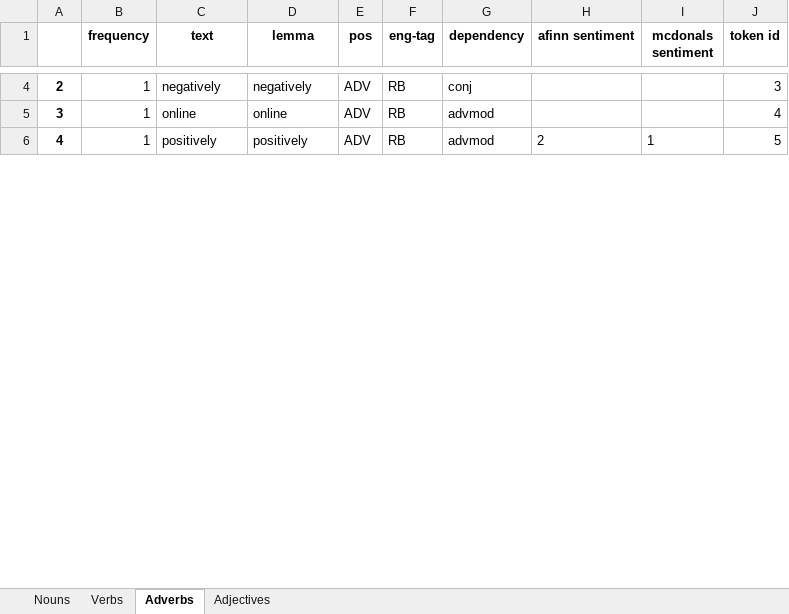
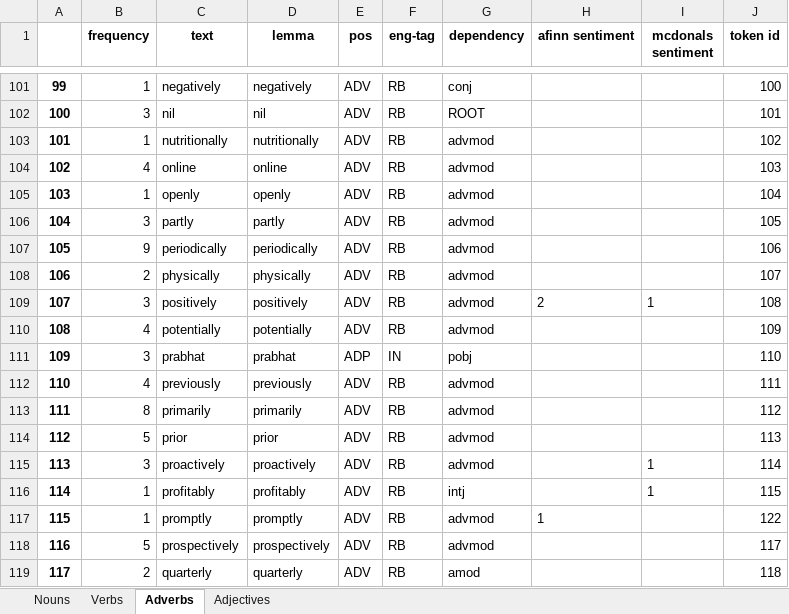
Before and after one commit to apoorva-a98/GreenBoxAlgorithms, an Excel workbook: companies_glossary/HUL.xlsx, sheet Adverbs, drawn as a sheet; only a part is shown, gaps mark what is left out; values as stored, in another font and other column widths than the file's, no borders; addresses are those after the commit; the diff covers the shown part only; the diff names each change by its address in the sheet, - before the commit and + after, or states it on an @@ line.

```diff
--- a/companies_glossary/HUL.xlsx (sheet Adverbs)
+++ b/companies_glossary/HUL.xlsx (sheet Adverbs)
@@ column A renumbered between rows 57 and 142 @@
-J101 (token id): 3
+J101 (token id): 100
+row 102: 100 | 3 | nil | nil | ADV | RB | ROOT |  |  | 101
+row 103: 101 | 1 | nutritionally | nutritionally | ADV | RB | advmod |  |  | 102
-B104 (frequency): 1
+B104 (frequency): 4
-J104 (token id): 4
+J104 (token id): 103
+row 105: 103 | 1 | openly | openly | ADV | RB | advmod |  |  | 104
+row 106: 104 | 3 | partly | partly | ADV | RB | advmod |  |  | 105
+row 107: 105 | 9 | periodically | periodically | ADV | RB | advmod |  |  | 106
+row 108: 106 | 2 | physically | physically | ADV | RB | advmod |  |  | 107
-B109 (frequency): 1
+B109 (frequency): 3
-J109 (token id): 5
+J109 (token id): 108
+row 110: 108 | 4 | potentially | potentially | ADV | RB | advmod |  |  | 109
+row 111: 109 | 3 | prabhat | prabhat | ADP | IN | pobj |  |  | 110
+row 112: 110 | 4 | previously | previously | ADV | RB | advmod |  |  | 111
+row 113: 111 | 8 | primarily | primarily | ADV | RB | advmod |  |  | 112
+row 114: 112 | 5 | prior | prior | ADV | RB | advmod |  |  | 113
+row 115: 113 | 3 | proactively | proactively | ADV | RB | advmod |  | 1 | 114
+row 116: 114 | 1 | profitably | profitably | ADV | RB | intj |  | 1 | 115
+row 117: 115 | 1 | promptly | promptly | ADV | RB | advmod | 1 |  | 122
+row 118: 116 | 5 | prospectively | prospectively | ADV | RB | advmod |  |  | 117
+row 119: 117 | 2 | quarterly | quarterly | ADV | RB | amod |  |  | 118
```
Also changed, not shown: 132 added rows and 9 edited cells elsewhere in this sheet, sheet Nouns, sheet Verbs, sheet Adjectives, 8 other files.
